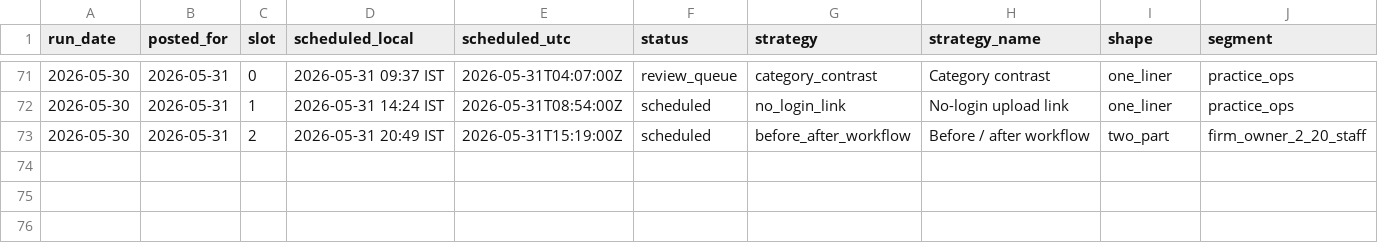
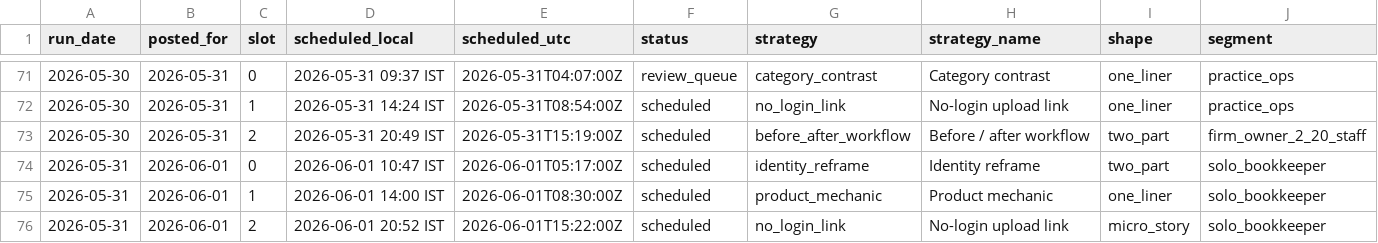
Before and after one commit to saisharan0103/chasedesk-content-engine, a CSV file: logs/metrics.csv, drawn as a sheet; only a part is shown, gaps mark what is left out; rows hold the shown columns only; the diff names each change by its address in the sheet, - before the commit and + after, or states it on an @@ line.

```diff
--- a/logs/metrics.csv
+++ b/logs/metrics.csv
+row 74: 2026-05-31 | 2026-06-01 | 0 | 2026-06-01 10:47 IST | 2026-06-01T05:17:00Z | scheduled | identity_reframe | Identity reframe | two_part | solo_bookkeeper
+row 75: 2026-05-31 | 2026-06-01 | 1 | 2026-06-01 14:00 IST | 2026-06-01T08:30:00Z | scheduled | product_mechanic | Product mechanic | one_liner | solo_bookkeeper
+row 76: 2026-05-31 | 2026-06-01 | 2 | 2026-06-01 20:52 IST | 2026-06-01T15:22:00Z | scheduled | no_login_link | No-login upload link | micro_story | solo_bookkeeper
```
Also changed, not shown: 2 other files.
